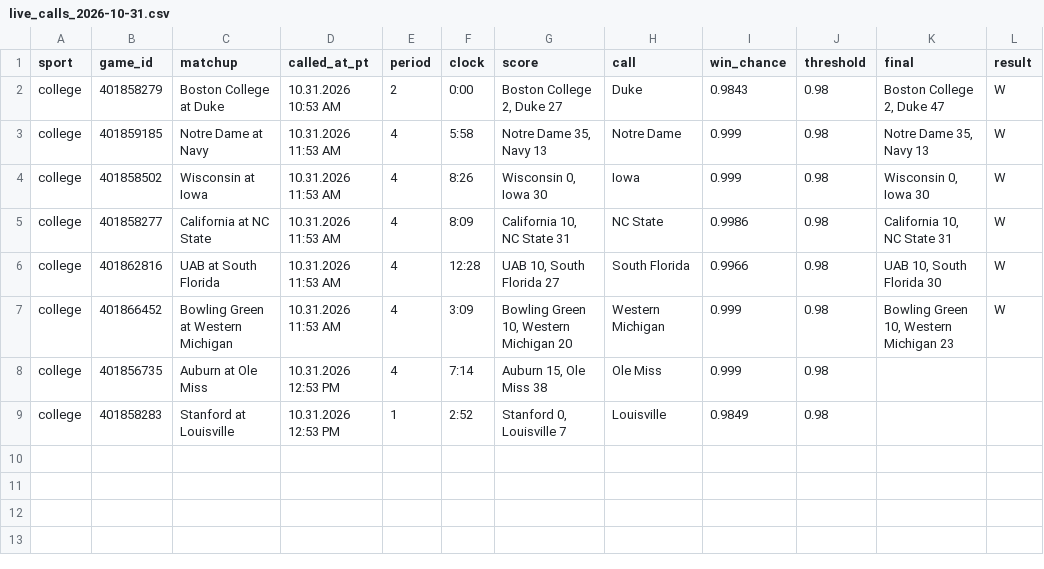
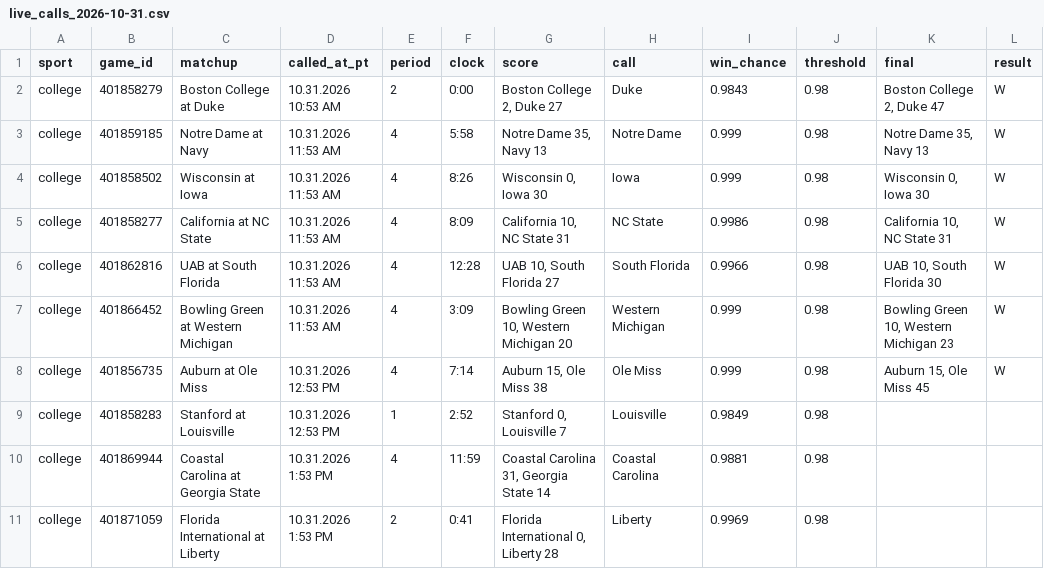
Before and after one commit to stardust1327/sports-engines, a CSV file: results/live_calls_2026-10-31.csv, drawn as a sheet.

```diff
--- a/results/live_calls_2026-10-31.csv
+++ b/results/live_calls_2026-10-31.csv
@@ -7,3 +7,5 @@ college,401862816,UAB at South Florida,10.31.2026 11:53 AM,4,12:28,"UAB 10, Sout
 college,401866452,Bowling Green at Western Michigan,10.31.2026 11:53 AM,4,3:09,"Bowling Green 10, Western Michigan 20",Western Michigan,0.999,0.98,"Bowling Green 10, Western Michigan 23",W
-college,401856735,Auburn at Ole Miss,10.31.2026 12:53 PM,4,7:14,"Auburn 15, Ole Miss 38",Ole Miss,0.999,0.98,,
+college,401856735,Auburn at Ole Miss,10.31.2026 12:53 PM,4,7:14,"Auburn 15, Ole Miss 38",Ole Miss,0.999,0.98,"Auburn 15, Ole Miss 45",W
 college,401858283,Stanford at Louisville,10.31.2026 12:53 PM,1,2:52,"Stanford 0, Louisville 7",Louisville,0.9849,0.98,,
+college,401869944,Coastal Carolina at Georgia State,10.31.2026 1:53 PM,4,11:59,"Coastal Carolina 31, Georgia State 14",Coastal Carolina,0.9881,0.98,,
+college,401871059,Florida International at Liberty,10.31.2026 1:53 PM,2,0:41,"Florida International 0, Liberty 28",Liberty,0.9969,0.98,,
```
